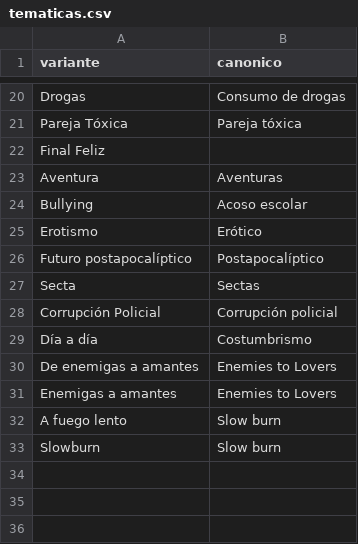
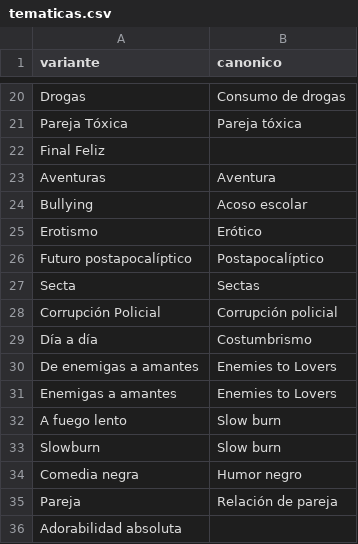
Before and after one commit to Chekerface/Safoteca, a CSV file: data/mapeos/tematicas.csv, drawn as a sheet; only a part is shown, gaps mark what is left out.

```diff
--- a/data/mapeos/tematicas.csv
+++ b/data/mapeos/tematicas.csv
@@ -22,3 +22,3 @@ Pareja Tóxica,Pareja tóxica
 Final Feliz,
-Aventura,Aventuras
+Aventuras,Aventura
 Bullying,Acoso escolar
@@ -33 +33,4 @@ A fuego lento,Slow burn
 Slowburn,Slow burn
+Comedia negra,Humor negro
+Pareja,Relación de pareja
+Adorabilidad absoluta,
```
Also changed, not shown: data/mapeos/avisos.csv, data/mapeos/generos_aceptados.csv, 10 other files.
